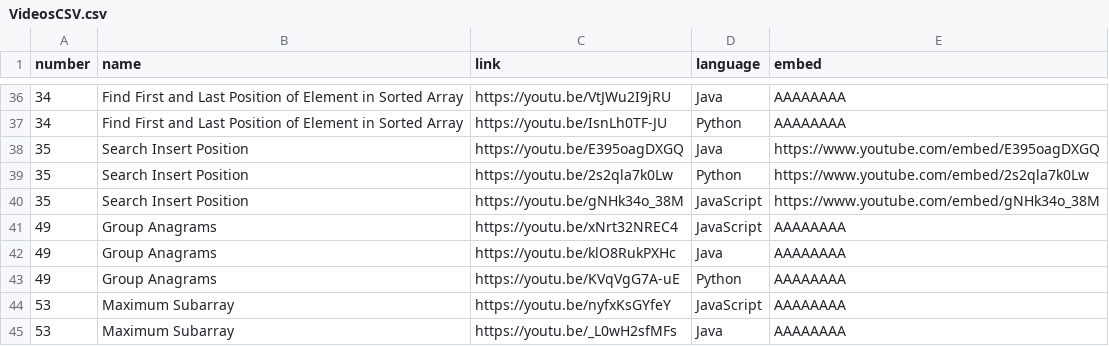
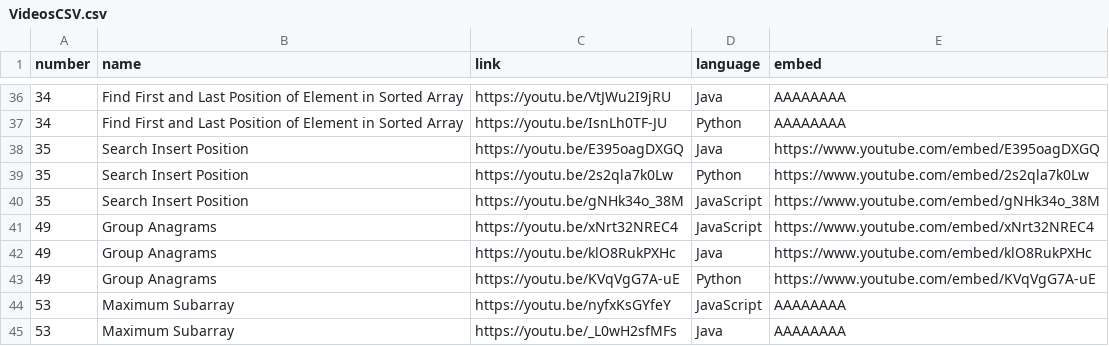
Before and after one commit to TheLonelyDash/TheLonelyWebsite, a CSV file: static/VideosCSV.csv, drawn as a sheet; only a part is shown, gaps mark what is left out.

Commit message:
Update VideosCSV.csv
Group Anagrams Embedded

```diff
--- a/static/VideosCSV.csv
+++ b/static/VideosCSV.csv
@@ -40,5 +40,5 @@ number,name,link,language,embed
 35,Search Insert Position,https://youtu.be/gNHk34o_38M,JavaScript,https://www.youtube.com/embed/gNHk34o_38M
-49,Group Anagrams,https://youtu.be/xNrt32NREC4,JavaScript,AAAAAAAA
-49,Group Anagrams,https://youtu.be/klO8RukPXHc,Java,AAAAAAAA
-49,Group Anagrams,https://youtu.be/KVqVgG7A-uE,Python,AAAAAAAA
+49,Group Anagrams,https://youtu.be/xNrt32NREC4,JavaScript,https://www.youtube.com/embed/xNrt32NREC4
+49,Group Anagrams,https://youtu.be/klO8RukPXHc,Java,https://www.youtube.com/embed/klO8RukPXHc
+49,Group Anagrams,https://youtu.be/KVqVgG7A-uE,Python,https://www.youtube.com/embed/KVqVgG7A-uE
 53,Maximum Subarray,https://youtu.be/nyfxKsGYfeY,JavaScript,AAAAAAAA
```
